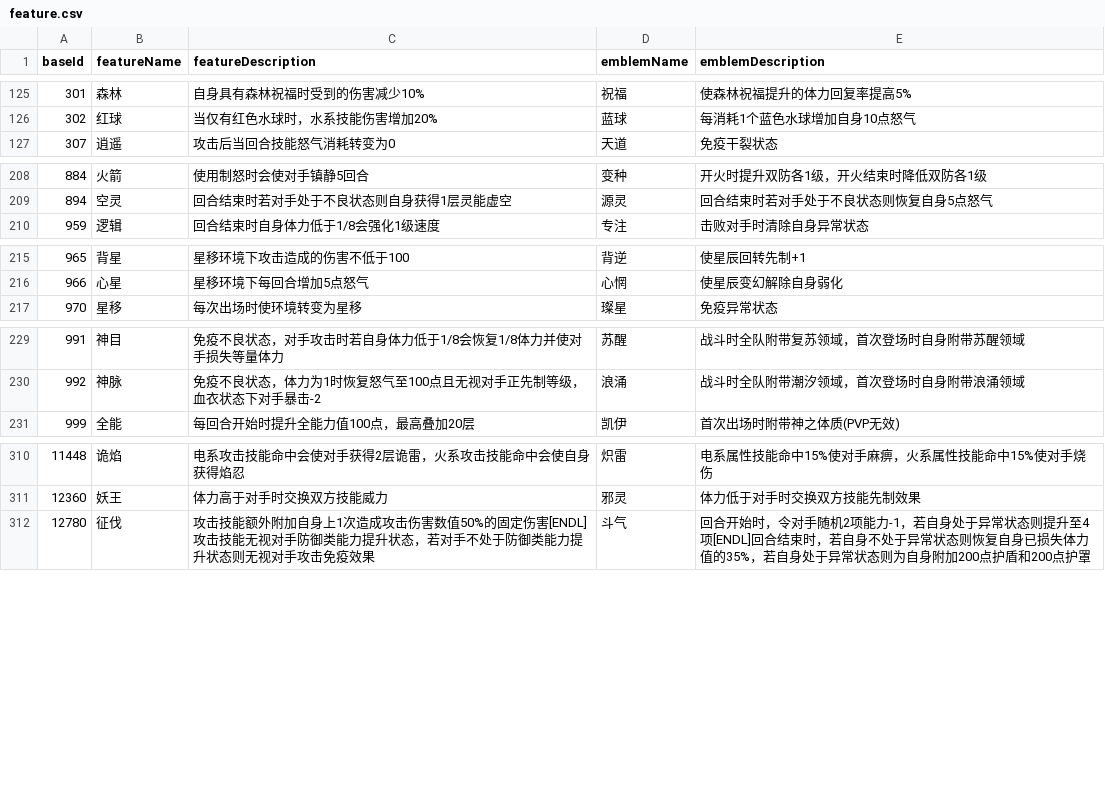
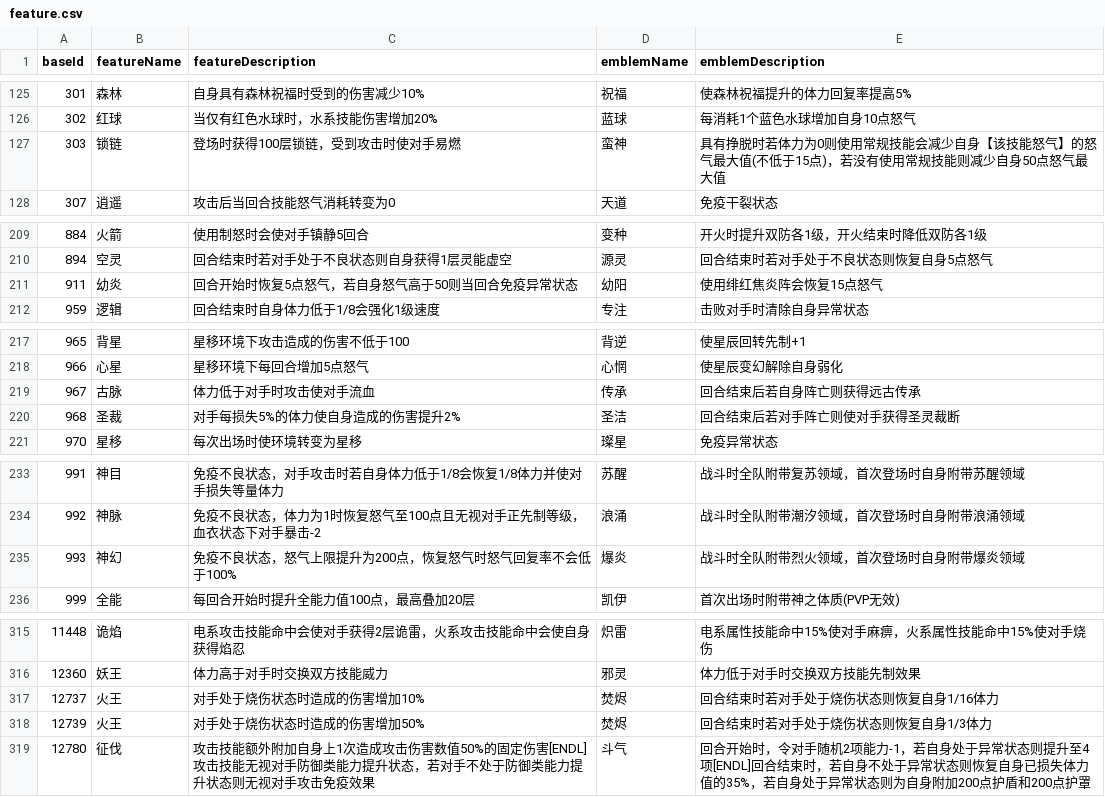
Before and after one commit to Brady29655751/Seer2-Restart-Lite, a CSV file: Assets/Resources/Data/Pets/feature.csv, drawn as a sheet; only a part is shown, gaps mark what is left out; the diff covers the shown part only; the diff names each change by its address in the sheet, - before the commit and + after, or states it on an @@ line.

```diff
--- a/Assets/Resources/Data/Pets/feature.csv
+++ b/Assets/Resources/Data/Pets/feature.csv
+row 127: 303 | 锁链 | 登场时获得100层锁链，受到攻击时使对手易燃 | 蛮神 | 具有挣脱时若体力为0则使用常规技能会减少自身【该技能怒气】的怒气最大值(不低于15点)，若没有使用常规技能则减少自身50点怒气最大值
+row 211: 911 | 幼炎 | 回合开始时恢复5点怒气，若自身怒气高于50则当回合免疫异常状态 | 幼阳 | 使用绯红焦炎阵会恢复15点怒气
+row 219: 967 | 古脉 | 体力低于对手时攻击使对手流血 | 传承 | 回合结束后若自身阵亡则获得远古传承
+row 220: 968 | 圣裁 | 对手每损失5%的体力使自身造成的伤害提升2% | 圣洁 | 回合结束后若对手阵亡则使对手获得圣灵裁断
+row 235: 993 | 神幻 | 免疫不良状态，怒气上限提升为200点，恢复怒气时怒气回复率不会低于100% | 爆炎 | 战斗时全队附带烈火领域，首次登场时自身附带爆炎领域
+row 317: 12737 | 火王 | 对手处于烧伤状态时造成的伤害增加10% | 焚烬 | 回合结束时若对手处于烧伤状态则恢复自身1/16体力
+row 318: 12739 | 火王 | 对手处于烧伤状态时造成的伤害增加50% | 焚烬 | 回合结束时若对手处于烧伤状态则恢复自身1/3体力
```
Also changed, not shown: 1 edited cell elsewhere in this file, Assets/Resources/Data/Buffs/info.csv, Assets/Resources/Data/Items/effect.csv, 47 other files.
